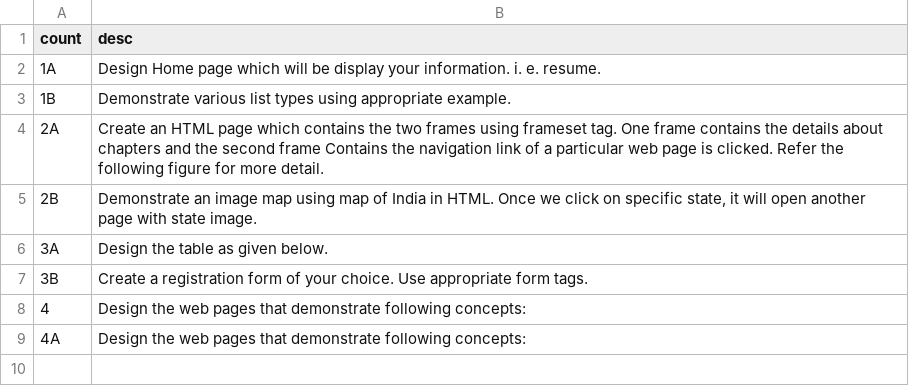
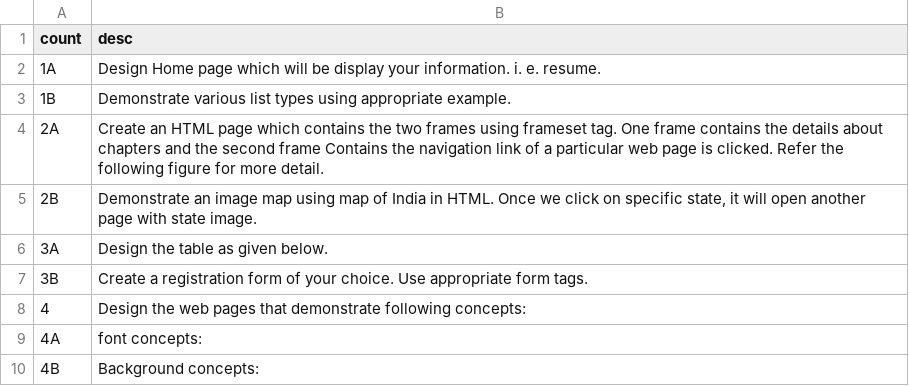
Before and after one commit to scienceLabwork/WebTech, a CSV file: data.csv, drawn as a sheet.

```diff
--- a/data.csv
+++ b/data.csv
@@ -8,2 +8,3 @@ count,desc
 4,"Design the web pages that demonstrate following concepts:"
-4A,"Design the web pages that demonstrate following concepts:"
+4A,"font concepts:"
+4B,"Background concepts:"
```
Also changed, not shown: 3 other files.
